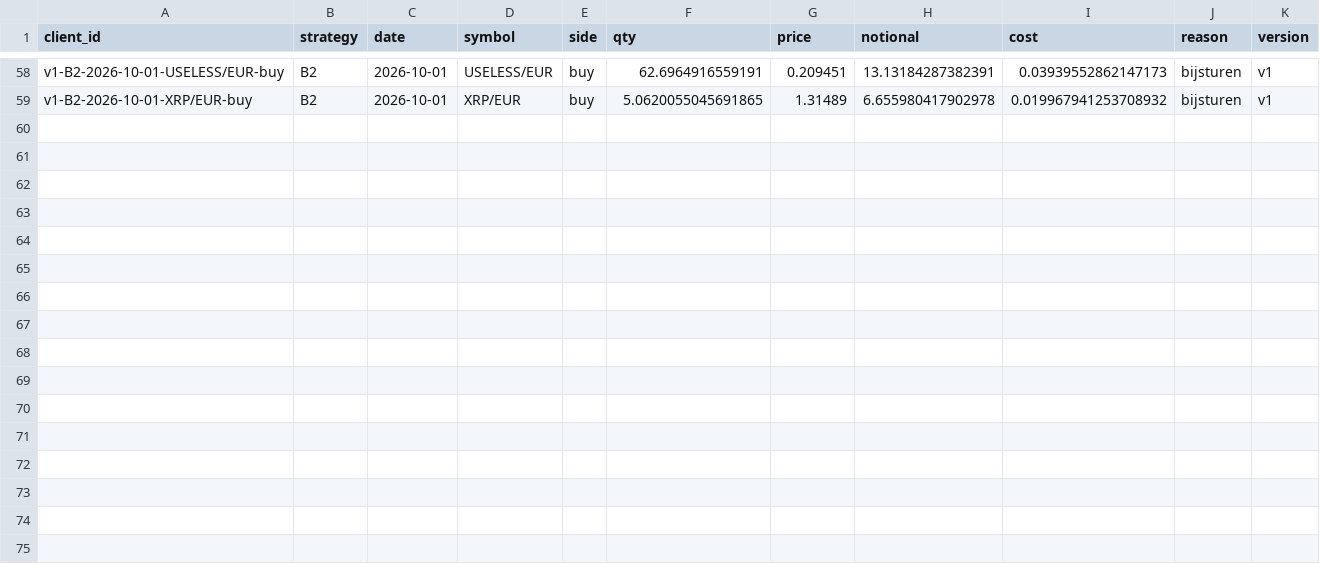
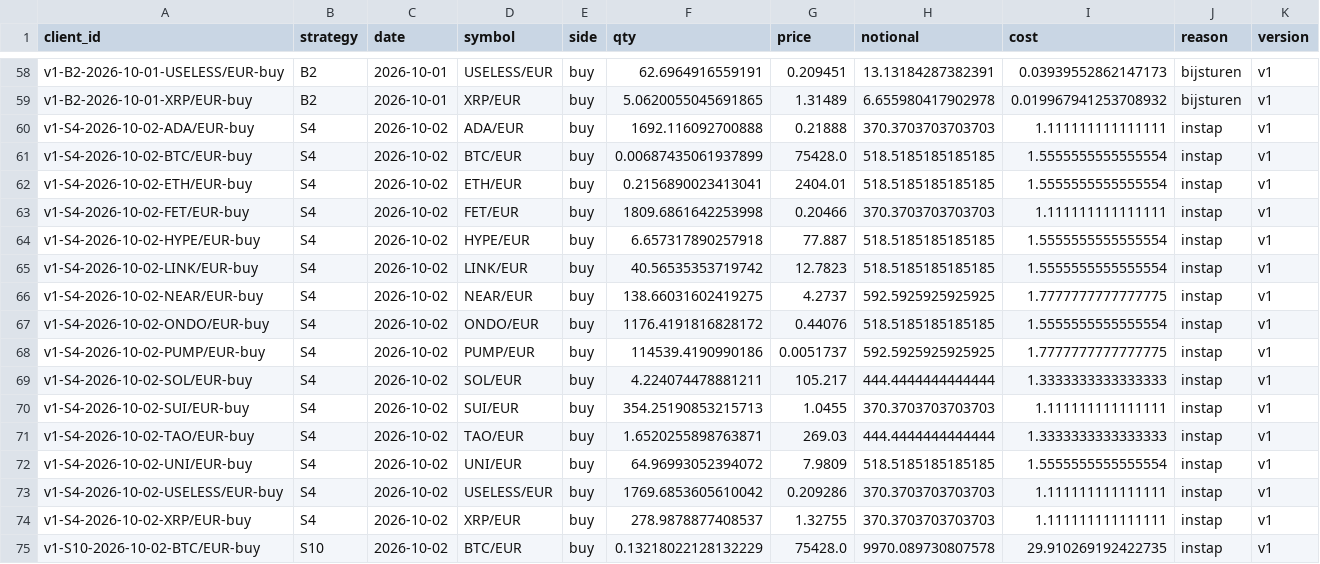
Before and after one commit to mylanreijnen2003-bot/TBotai, a CSV file: state/trades.csv, drawn as a sheet; only a part is shown, gaps mark what is left out; the diff names each change by its address in the sheet, - before the commit and + after, or states it on an @@ line.

```diff
--- a/state/trades.csv
+++ b/state/trades.csv
+row 60: v1-S4-2026-10-02-ADA/EUR-buy | S4 | 2026-10-02 | ADA/EUR | buy | 1692.116092700888 | 0.21888 | 370.3703703703703 | 1.111111111111111 | instap | v1
+row 61: v1-S4-2026-10-02-BTC/EUR-buy | S4 | 2026-10-02 | BTC/EUR | buy | 0.00687435061937899 | 75428.0 | 518.5185185185185 | 1.5555555555555554 | instap | v1
+row 62: v1-S4-2026-10-02-ETH/EUR-buy | S4 | 2026-10-02 | ETH/EUR | buy | 0.2156890023413041 | 2404.01 | 518.5185185185185 | 1.5555555555555554 | instap | v1
+row 63: v1-S4-2026-10-02-FET/EUR-buy | S4 | 2026-10-02 | FET/EUR | buy | 1809.6861642253998 | 0.20466 | 370.3703703703703 | 1.111111111111111 | instap | v1
+row 64: v1-S4-2026-10-02-HYPE/EUR-buy | S4 | 2026-10-02 | HYPE/EUR | buy | 6.657317890257918 | 77.887 | 518.5185185185185 | 1.5555555555555554 | instap | v1
+row 65: v1-S4-2026-10-02-LINK/EUR-buy | S4 | 2026-10-02 | LINK/EUR | buy | 40.56535353719742 | 12.7823 | 518.5185185185185 | 1.5555555555555554 | instap | v1
+row 66: v1-S4-2026-10-02-NEAR/EUR-buy | S4 | 2026-10-02 | NEAR/EUR | buy | 138.66031602419275 | 4.2737 | 592.5925925925925 | 1.7777777777777775 | instap | v1
+row 67: v1-S4-2026-10-02-ONDO/EUR-buy | S4 | 2026-10-02 | ONDO/EUR | buy | 1176.4191816828172 | 0.44076 | 518.5185185185185 | 1.5555555555555554 | instap | v1
+row 68: v1-S4-2026-10-02-PUMP/EUR-buy | S4 | 2026-10-02 | PUMP/EUR | buy | 114539.4190990186 | 0.0051737 | 592.5925925925925 | 1.7777777777777775 | instap | v1
+row 69: v1-S4-2026-10-02-SOL/EUR-buy | S4 | 2026-10-02 | SOL/EUR | buy | 4.224074478881211 | 105.217 | 444.4444444444444 | 1.3333333333333333 | instap | v1
+row 70: v1-S4-2026-10-02-SUI/EUR-buy | S4 | 2026-10-02 | SUI/EUR | buy | 354.25190853215713 | 1.0455 | 370.3703703703703 | 1.111111111111111 | instap | v1
+row 71: v1-S4-2026-10-02-TAO/EUR-buy | S4 | 2026-10-02 | TAO/EUR | buy | 1.6520255898763871 | 269.03 | 444.4444444444444 | 1.3333333333333333 | instap | v1
+row 72: v1-S4-2026-10-02-UNI/EUR-buy | S4 | 2026-10-02 | UNI/EUR | buy | 64.96993052394072 | 7.9809 | 518.5185185185185 | 1.5555555555555554 | instap | v1
+row 73: v1-S4-2026-10-02-USELESS/EUR-buy | S4 | 2026-10-02 | USELESS/EUR | buy | 1769.6853605610042 | 0.209286 | 370.3703703703703 | 1.111111111111111 | instap | v1
+row 74: v1-S4-2026-10-02-XRP/EUR-buy | S4 | 2026-10-02 | XRP/EUR | buy | 278.9878877408537 | 1.32755 | 370.3703703703703 | 1.111111111111111 | instap | v1
+row 75: v1-S10-2026-10-02-BTC/EUR-buy | S10 | 2026-10-02 | BTC/EUR | buy | 0.13218022128132229 | 75428.0 | 9970.089730807578 | 29.910269192422735 | instap | v1
```
Also changed, not shown: state/equity.csv, state/observations.csv, 3 other files.
